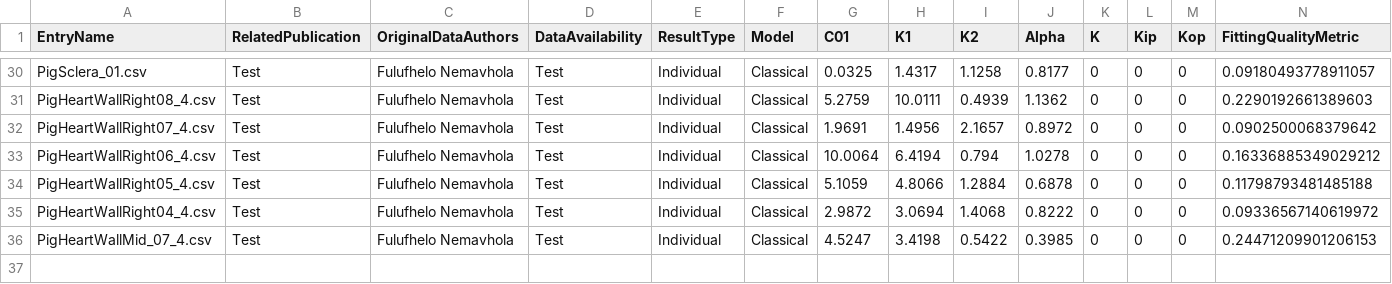
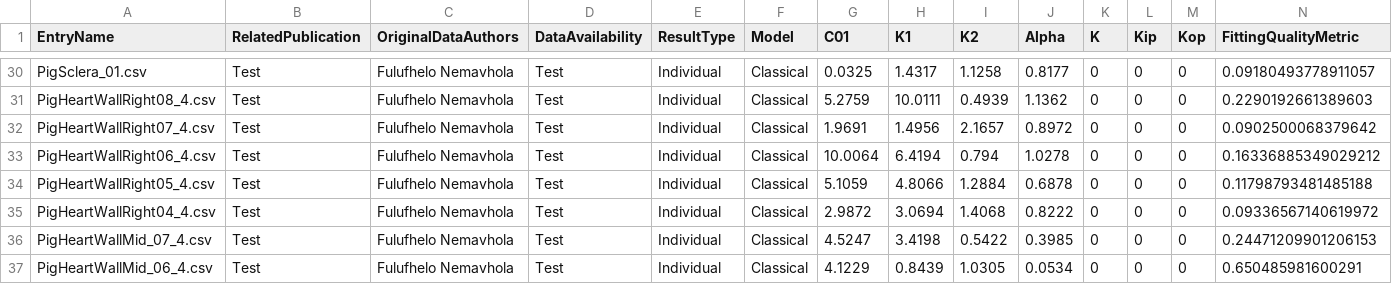
Before and after one commit to Fit2Tissue/Hyperelastic-Material-Models, a CSV file: HGO-Model1_Results.csv, drawn as a sheet; only a part is shown, gaps mark what is left out; rows hold the shown columns only; the diff names each change by its address in the sheet, - before the commit and + after, or states it on an @@ line.

Commit message:
Append results for HGO-Model1 with note

```diff
--- a/HGO-Model1_Results.csv
+++ b/HGO-Model1_Results.csv
+row 37: PigHeartWallMid_06_4.csv | Test | Fulufhelo Nemavhola | Test | Individual | Classical | 4.1229 | 0.8439 | 1.0305 | 0.0534 | 0 | 0 | 0 | 0.650485981600291
```
